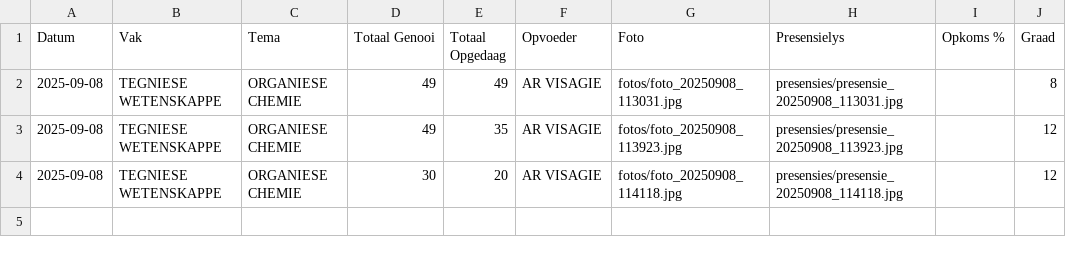
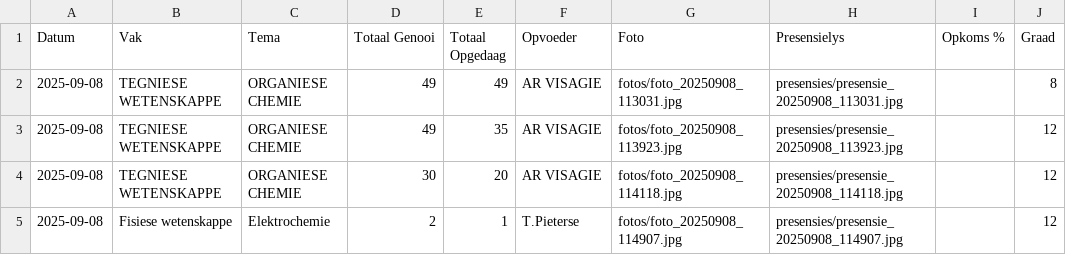
Before and after one commit to arnoldtRealph/intervensie, a CSV file: intervensie_database.csv, drawn as a sheet.

Commit message:
Updated intervensie_database.csv - 2025-09-08 11:49:07

```diff
--- a/intervensie_database.csv
+++ b/intervensie_database.csv
@@ -4 +4,2 @@ Datum,Vak,Tema,Totaal Genooi,Totaal Opgedaag,Opvoeder,Foto,Presensielys,Opkoms %
 2025-09-08,TEGNIESE WETENSKAPPE,ORGANIESE CHEMIE,30,20,AR VISAGIE,fotos/foto_20250908_114118.jpg,presensies/presensie_20250908_114118.jpg,,12
+2025-09-08,Fisiese wetenskappe,Elektrochemie,2,1,T.Pieterse,fotos/foto_20250908_114907.jpg,presensies/presensie_20250908_114907.jpg,,12
```
